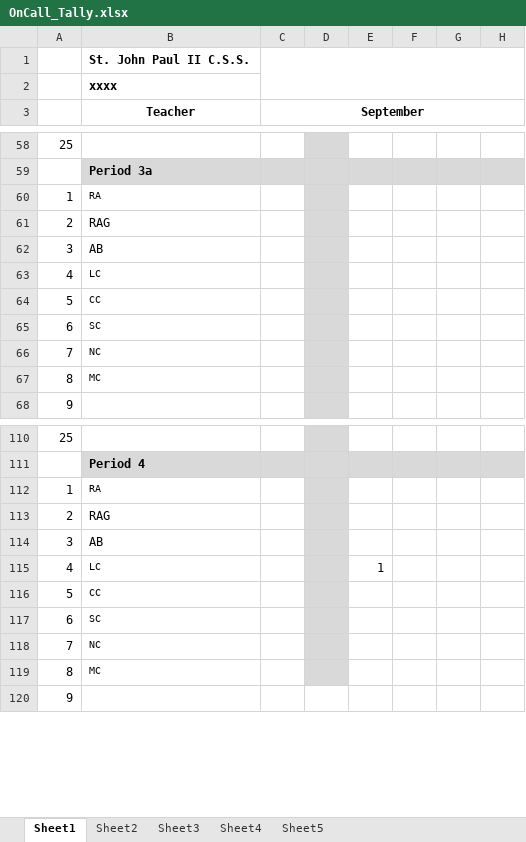
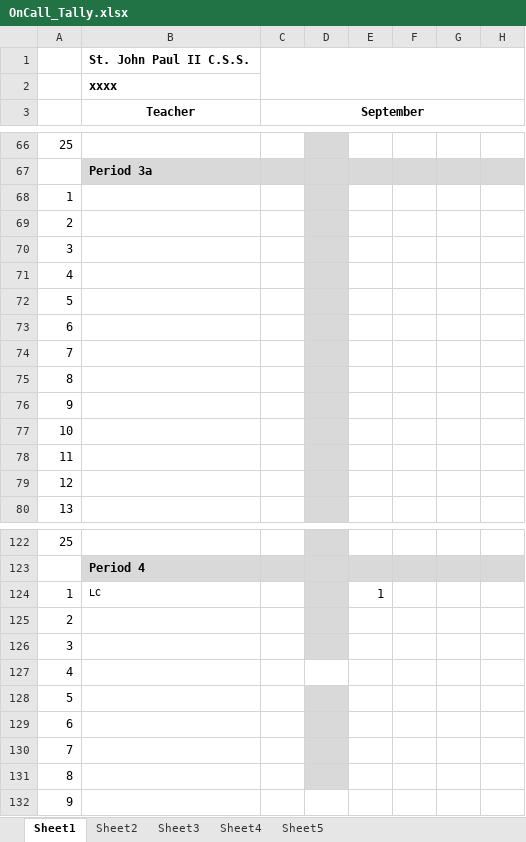
Before and after one commit to Zach-Smith/CS2043-Team-6-Project, an Excel workbook: Worksheet_Processing/OnCall_Tally.xlsx, sheet Sheet1, drawn as a sheet; only a part is shown, gaps mark what is left out; values as stored, in another font and other column widths than the file's, no borders; conditional formats not drawn; removed rows and columns are numbered as before the commit, all else as after; rows hold the shown columns only; the diff covers the shown part only; the diff names each change by its address in the sheet, - before the commit and + after, or states it on an @@ line.

```diff
--- a/Worksheet_Processing/OnCall_Tally.xlsx (sheet Sheet1)
+++ b/Worksheet_Processing/OnCall_Tally.xlsx (sheet Sheet1)
@@ column A renumbered between rows 9 and 128 @@
-B68 (Teacher): RA
+B68 (Teacher): (empty)
-B69 (Teacher): RAG
+B69 (Teacher): (empty)
-B70 (Teacher): AB
+B70 (Teacher): (empty)
-B71 (Teacher): LC
+B71 (Teacher): (empty)
-B72 (Teacher): CC
+B72 (Teacher): (empty)
-B73 (Teacher): SC
+B73 (Teacher): (empty)
-B74 (Teacher): NC
+B74 (Teacher): (empty)
-B75 (Teacher): MC
+B75 (Teacher): (empty)
+row 76: 9
+row 77: 10
+row 78: 11
+row 79: 12
-row 112: 1 | RA
-row 113: 2 | RAG
-row 114: 3 | AB
-B125 (Teacher): CC
+B125 (Teacher): (empty)
-B126 (Teacher): SC
+B126 (Teacher): (empty)
-B127 (Teacher): NC
+B127 (Teacher): (empty)
-D127 fill: #D9D9D9
+D127 fill: none
-B128 (Teacher): MC
+B128 (Teacher): (empty)
+row 129: 6
+row 130: 7
+row 131: 8
```
Also changed, not shown: 10 added rows, 2 removed rows, 17 edited cells and cell formats elsewhere in this sheet, 10 other files.
